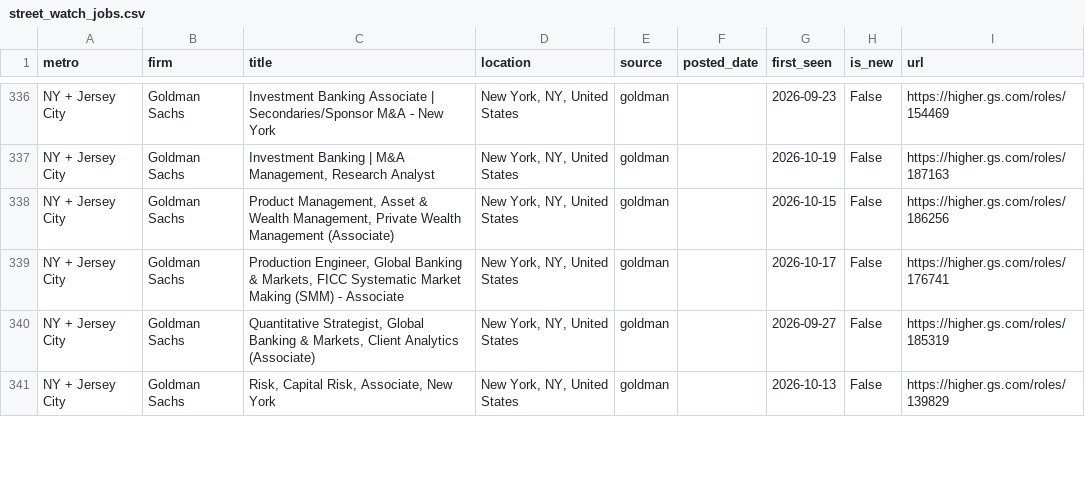
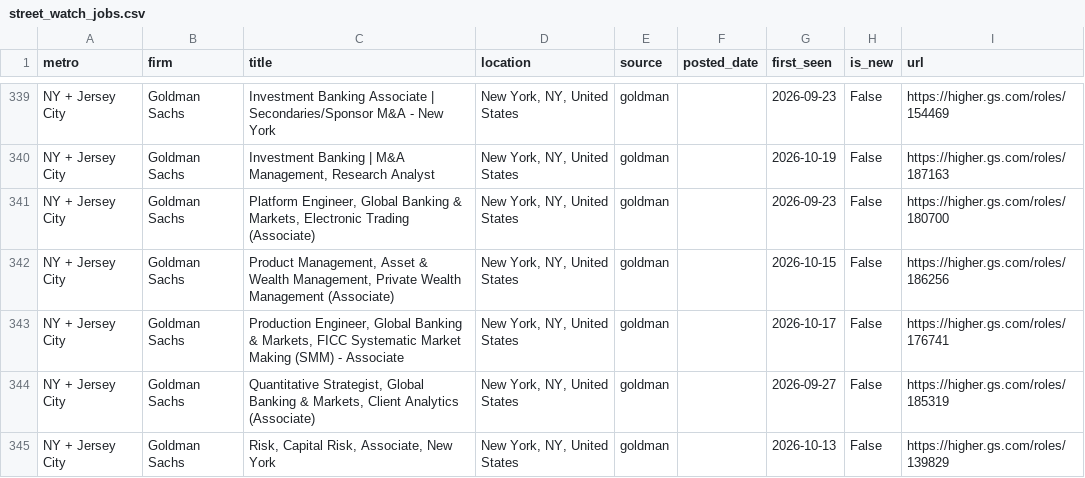
Before and after one commit to nakuljadeja08/Street-Watch, a CSV file: street_watch_jobs.csv, drawn as a sheet; only a part is shown, gaps mark what is left out; the diff covers the shown part only; the diff names each change by its address in the sheet, - before the commit and + after, or states it on an @@ line.

```diff
--- a/street_watch_jobs.csv
+++ b/street_watch_jobs.csv
+row 341: NY + Jersey City | Goldman Sachs | Platform Engineer, Global Banking & Markets, Electronic Trading (Associate) | New York, NY, United States | goldman |  | 2026-09-23 | False | https://higher.gs.com/roles/180700
```
Also changed, not shown: 5 added rows, 1 removed row and 3 edited cells elsewhere in this file, 3 other files.
